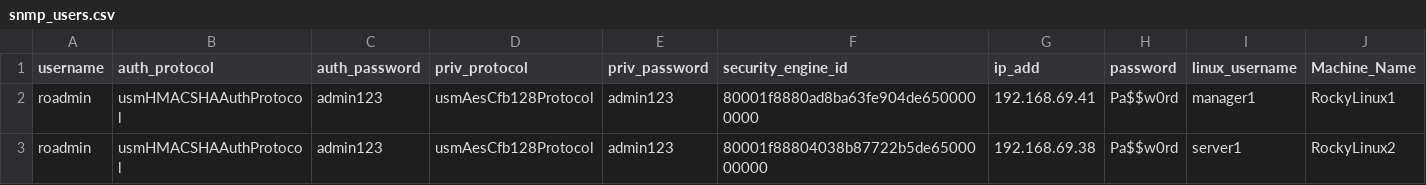
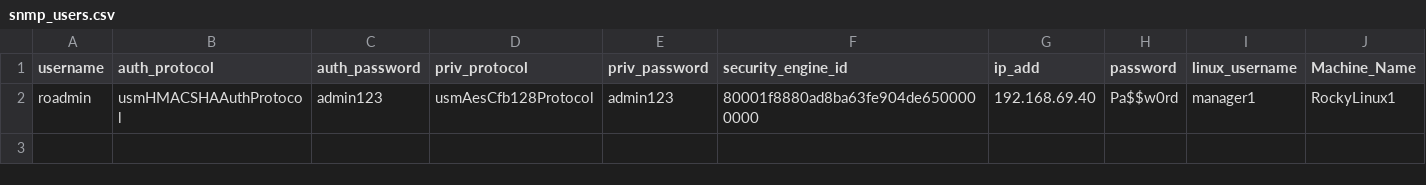
Before and after one commit to mohrnd/REMT, a CSV file: FinishedProduct/MainInterface/TaskSchedulerMain/snmp_users.csv, drawn as a sheet.

Commit message:
finished the fetch interface

```diff
--- a/FinishedProduct/MainInterface/TaskSchedulerMain/snmp_users.csv
+++ b/FinishedProduct/MainInterface/TaskSchedulerMain/snmp_users.csv
@@ -1,3 +1,2 @@
 username,auth_protocol,auth_password,priv_protocol,priv_password,security_engine_id,ip_add,password,linux_username,Machine_Name
-roadmin,usmHMACSHAAuthProtocol,admin123,usmAesCfb128Protocol,admin123,80001f8880ad8ba63fe904de6500000000,192.168.69.41,Pa$$w0rd,manager1,RockyLinux1
-roadmin,usmHMACSHAAuthProtocol,admin123,usmAesCfb128Protocol,admin123,80001f88804038b87722b5de6500000000,192.168.69.38,Pa$$w0rd,server1,RockyLinux2
+roadmin,usmHMACSHAAuthProtocol,admin123,usmAesCfb128Protocol,admin123,80001f8880ad8ba63fe904de6500000000,192.168.69.40,Pa$$w0rd,manager1,RockyLinux1
```
Also changed, not shown: 12 other files.
